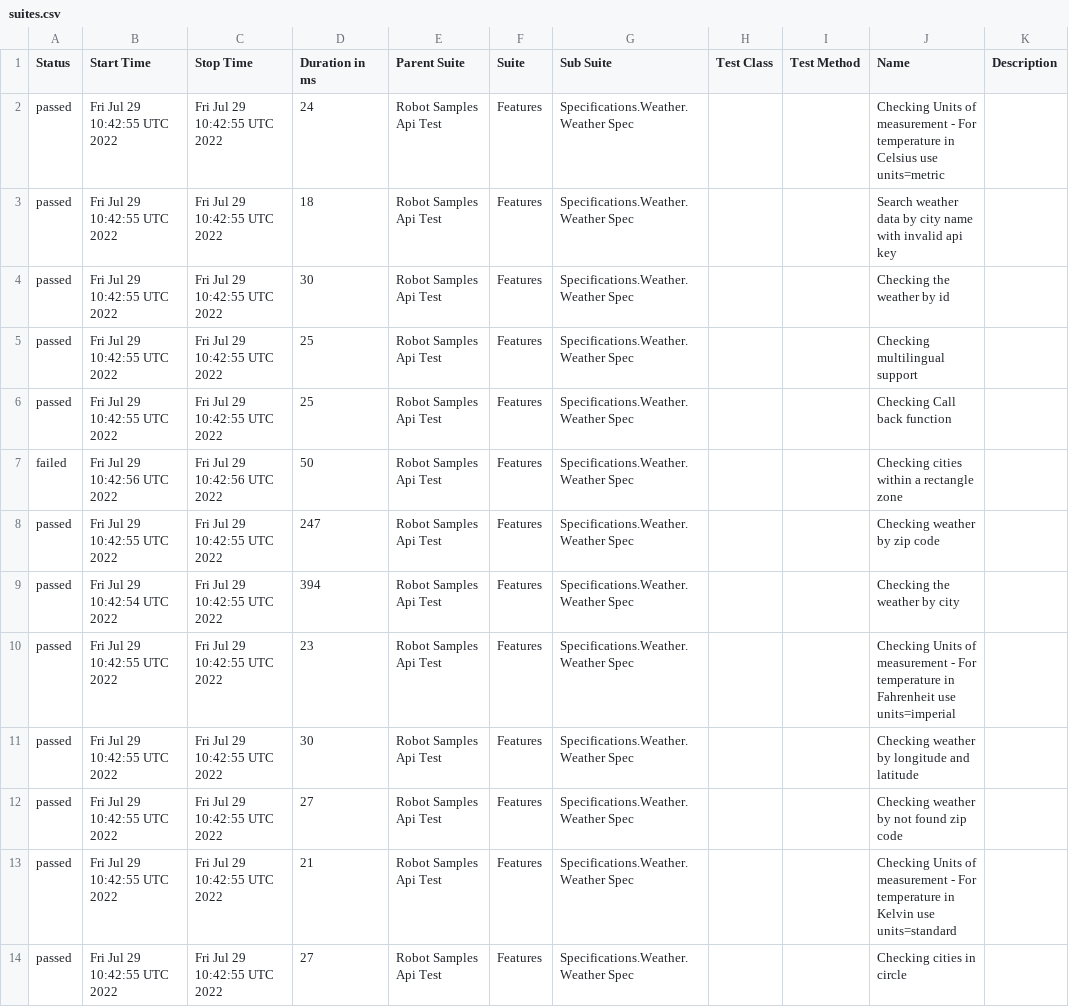
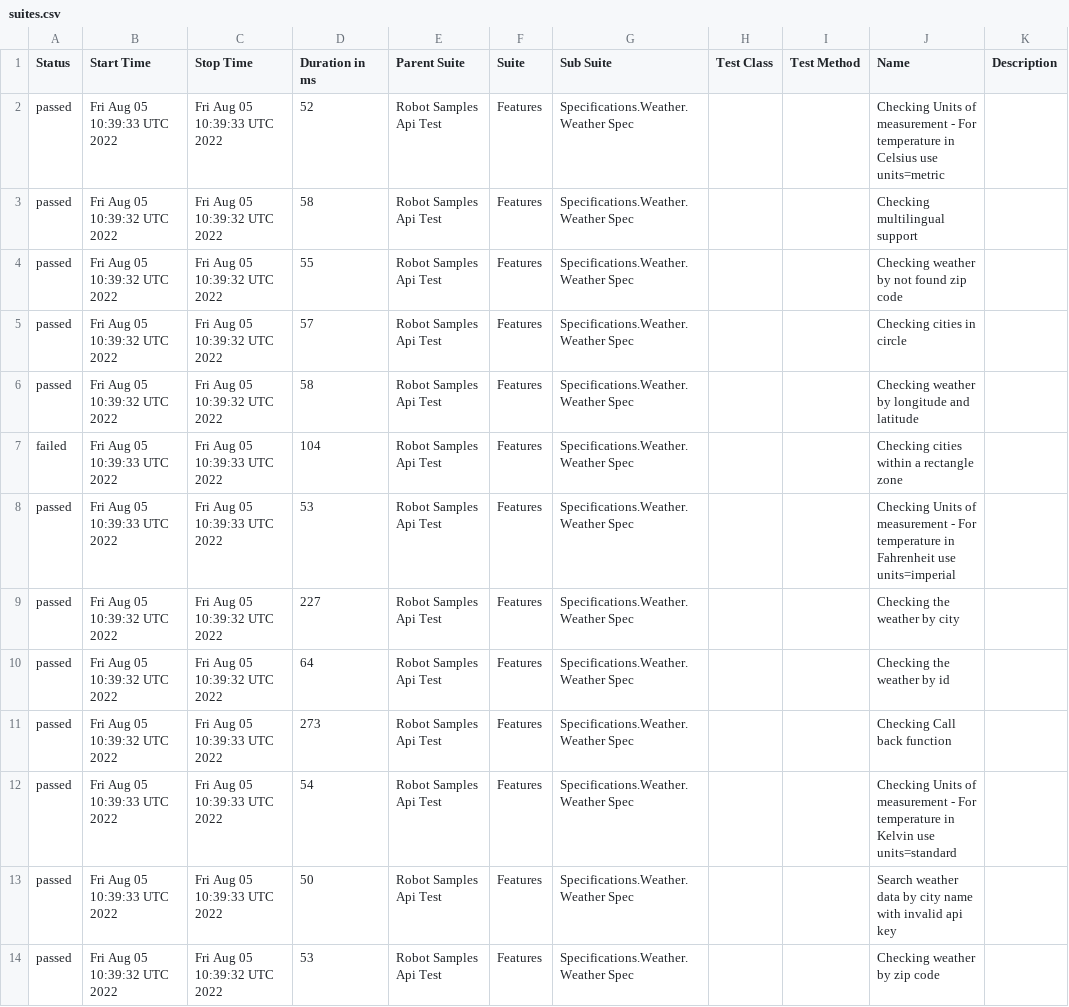
Before and after one commit to reinaldorossetti/robot_samples_api_test, a CSV file: allure-results/data/suites.csv, drawn as a sheet.

```diff
--- a/allure-results/data/suites.csv
+++ b/allure-results/data/suites.csv
@@ -1,14 +1,14 @@
 "Status","Start Time","Stop Time","Duration in ms","Parent Suite","Suite","Sub Suite","Test Class","Test Method","Name","Description"
-"passed","Fri Jul 29 10:42:55 UTC 2022","Fri Jul 29 10:42:55 UTC 2022","24","Robot Samples Api Test","Features","Specifications.Weather.Weather Spec","","","Checking Units of measurement - For temperature in Celsius use units=metric",""
-"passed","Fri Jul 29 10:42:55 UTC 2022","Fri Jul 29 10:42:55 UTC 2022","18","Robot Samples Api Test","Features","Specifications.Weather.Weather Spec","","","Search weather data by city name with invalid api key",""
-"passed","Fri Jul 29 10:42:55 UTC 2022","Fri Jul 29 10:42:55 UTC 2022","30","Robot Samples Api Test","Features","Specifications.Weather.Weather Spec","","","Checking the weather by id",""
-"passed","Fri Jul 29 10:42:55 UTC 2022","Fri Jul 29 10:42:55 UTC 2022","25","Robot Samples Api Test","Features","Specifications.Weather.Weather Spec","","","Checking multilingual support",""
-"passed","Fri Jul 29 10:42:55 UTC 2022","Fri Jul 29 10:42:55 UTC 2022","25","Robot Samples Api Test","Features","Specifications.Weather.Weather Spec","","","Checking Call back function",""
-"failed","Fri Jul 29 10:42:56 UTC 2022","Fri Jul 29 10:42:56 UTC 2022","50","Robot Samples Api Test","Features","Specifications.Weather.Weather Spec","","","Checking cities within a rectangle zone",""
-"passed","Fri Jul 29 10:42:55 UTC 2022","Fri Jul 29 10:42:55 UTC 2022","247","Robot Samples Api Test","Features","Specifications.Weather.Weather Spec","","","Checking weather by zip code",""
-"passed","Fri Jul 29 10:42:54 UTC 2022","Fri Jul 29 10:42:55 UTC 2022","394","Robot Samples Api Test","Features","Specifications.Weather.Weather Spec","","","Checking the weather by city",""
-"passed","Fri Jul 29 10:42:55 UTC 2022","Fri Jul 29 10:42:55 UTC 2022","23","Robot Samples Api Test","Features","Specifications.Weather.Weather Spec","","","Checking Units of measurement - For temperature in Fahrenheit use units=imperial",""
-"passed","Fri Jul 29 10:42:55 UTC 2022","Fri Jul 29 10:42:55 UTC 2022","30","Robot Samples Api Test","Features","Specifications.Weather.Weather Spec","","","Checking weather by longitude and latitude",""
-"passed","Fri Jul 29 10:42:55 UTC 2022","Fri Jul 29 10:42:55 UTC 2022","27","Robot Samples Api Test","Features","Specifications.Weather.Weather Spec","","","Checking weather by not found zip code",""
-"passed","Fri Jul 29 10:42:55 UTC 2022","Fri Jul 29 10:42:55 UTC 2022","21","Robot Samples Api Test","Features","Specifications.Weather.Weather Spec","","","Checking Units of measurement - For temperature in Kelvin use units=standard",""
-"passed","Fri Jul 29 10:42:55 UTC 2022","Fri Jul 29 10:42:55 UTC 2022","27","Robot Samples Api Test","Features","Specifications.Weather.Weather Spec","","","Checking cities in circle",""
+"passed","Fri Aug 05 10:39:33 UTC 2022","Fri Aug 05 10:39:33 UTC 2022","52","Robot Samples Api Test","Features","Specifications.Weather.Weather Spec","","","Checking Units of measurement - For temperature in Celsius use units=metric",""
+"passed","Fri Aug 05 10:39:32 UTC 2022","Fri Aug 05 10:39:32 UTC 2022","58","Robot Samples Api Test","Features","Specifications.Weather.Weather Spec","","","Checking multilingual support",""
+"passed","Fri Aug 05 10:39:32 UTC 2022","Fri Aug 05 10:39:32 UTC 2022","55","Robot Samples Api Test","Features","Specifications.Weather.Weather Spec","","","Checking weather by not found zip code",""
+"passed","Fri Aug 05 10:39:32 UTC 2022","Fri Aug 05 10:39:32 UTC 2022","57","Robot Samples Api Test","Features","Specifications.Weather.Weather Spec","","","Checking cities in circle",""
+"passed","Fri Aug 05 10:39:32 UTC 2022","Fri Aug 05 10:39:32 UTC 2022","58","Robot Samples Api Test","Features","Specifications.Weather.Weather Spec","","","Checking weather by longitude and latitude",""
+"failed","Fri Aug 05 10:39:33 UTC 2022","Fri Aug 05 10:39:33 UTC 2022","104","Robot Samples Api Test","Features","Specifications.Weather.Weather Spec","","","Checking cities within a rectangle zone",""
+"passed","Fri Aug 05 10:39:33 UTC 2022","Fri Aug 05 10:39:33 UTC 2022","53","Robot Samples Api Test","Features","Specifications.Weather.Weather Spec","","","Checking Units of measurement - For temperature in Fahrenheit use units=imperial",""
+"passed","Fri Aug 05 10:39:32 UTC 2022","Fri Aug 05 10:39:32 UTC 2022","227","Robot Samples Api Test","Features","Specifications.Weather.Weather Spec","","","Checking the weather by city",""
+"passed","Fri Aug 05 10:39:32 UTC 2022","Fri Aug 05 10:39:32 UTC 2022","64","Robot Samples Api Test","Features","Specifications.Weather.Weather Spec","","","Checking the weather by id",""
+"passed","Fri Aug 05 10:39:32 UTC 2022","Fri Aug 05 10:39:33 UTC 2022","273","Robot Samples Api Test","Features","Specifications.Weather.Weather Spec","","","Checking Call back function",""
+"passed","Fri Aug 05 10:39:33 UTC 2022","Fri Aug 05 10:39:33 UTC 2022","54","Robot Samples Api Test","Features","Specifications.Weather.Weather Spec","","","Checking Units of measurement - For temperature in Kelvin use units=standard",""
+"passed","Fri Aug 05 10:39:33 UTC 2022","Fri Aug 05 10:39:33 UTC 2022","50","Robot Samples Api Test","Features","Specifications.Weather.Weather Spec","","","Search weather data by city name with invalid api key",""
+"passed","Fri Aug 05 10:39:32 UTC 2022","Fri Aug 05 10:39:32 UTC 2022","53","Robot Samples Api Test","Features","Specifications.Weather.Weather Spec","","","Checking weather by zip code",""
```
Also changed, not shown: 42 other files.
